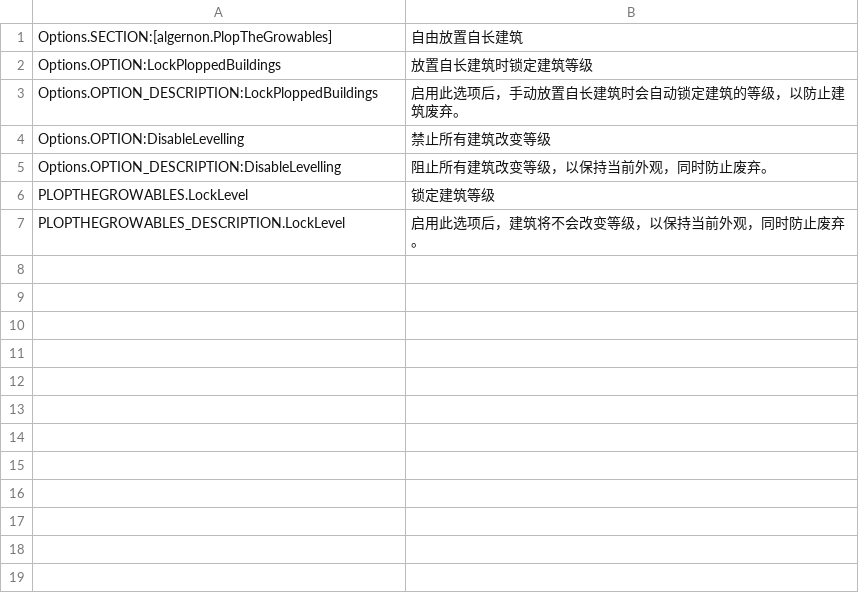
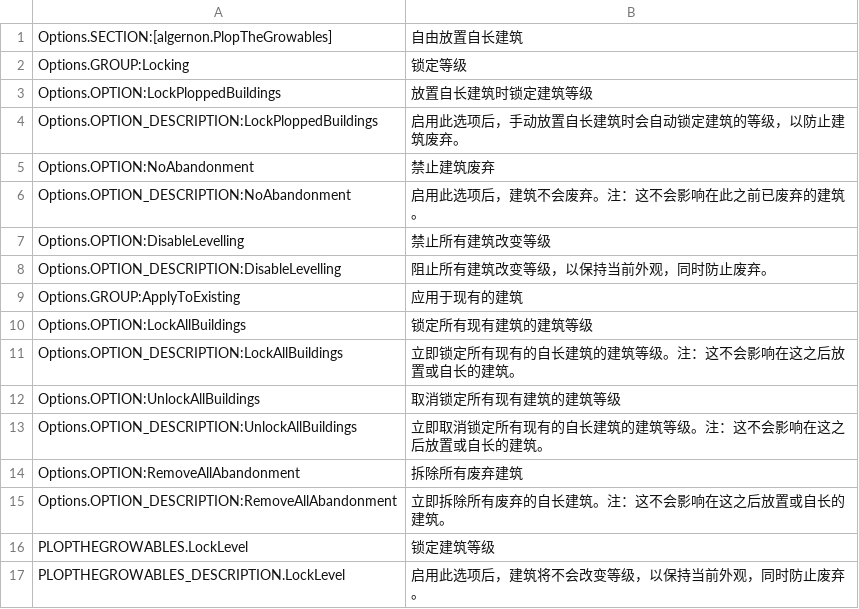
Before and after one commit to algernon-A/PlopTheGrowables, a CSV file: l10n/zh-HANS.csv, drawn as a sheet; the diff names each change by its address in the sheet, - before the commit and + after, or states it on an @@ line.

```diff
--- a/l10n/zh-HANS.csv
+++ b/l10n/zh-HANS.csv
+row 2: Options.GROUP:Locking | 锁定等级
+row 5: Options.OPTION:NoAbandonment | 禁止建筑废弃
+row 6: Options.OPTION_DESCRIPTION:NoAbandonment | 启用此选项后，建筑不会废弃。注：这不会影响在此之前已废弃的建筑。
+row 9: Options.GROUP:ApplyToExisting | 应用于现有的建筑
+row 10: Options.OPTION:LockAllBuildings | 锁定所有现有建筑的建筑等级
+row 11: Options.OPTION_DESCRIPTION:LockAllBuildings | 立即锁定所有现有的自长建筑的建筑等级。注：这不会影响在这之后放置或自长的建筑。
+row 12: Options.OPTION:UnlockAllBuildings | 取消锁定所有现有建筑的建筑等级
+row 13: Options.OPTION_DESCRIPTION:UnlockAllBuildings | 立即取消锁定所有现有的自长建筑的建筑等级。注：这不会影响在这之后放置或自长的建筑。
+row 14: Options.OPTION:RemoveAllAbandonment | 拆除所有废弃建筑
+row 15: Options.OPTION_DESCRIPTION:RemoveAllAbandonment | 立即拆除所有废弃的自长建筑。注：这不会影响在这之后放置或自长的建筑。
```
Also changed, not shown: l10n/es-ES.csv, l10n/fr-FR.csv, 5 other files.
